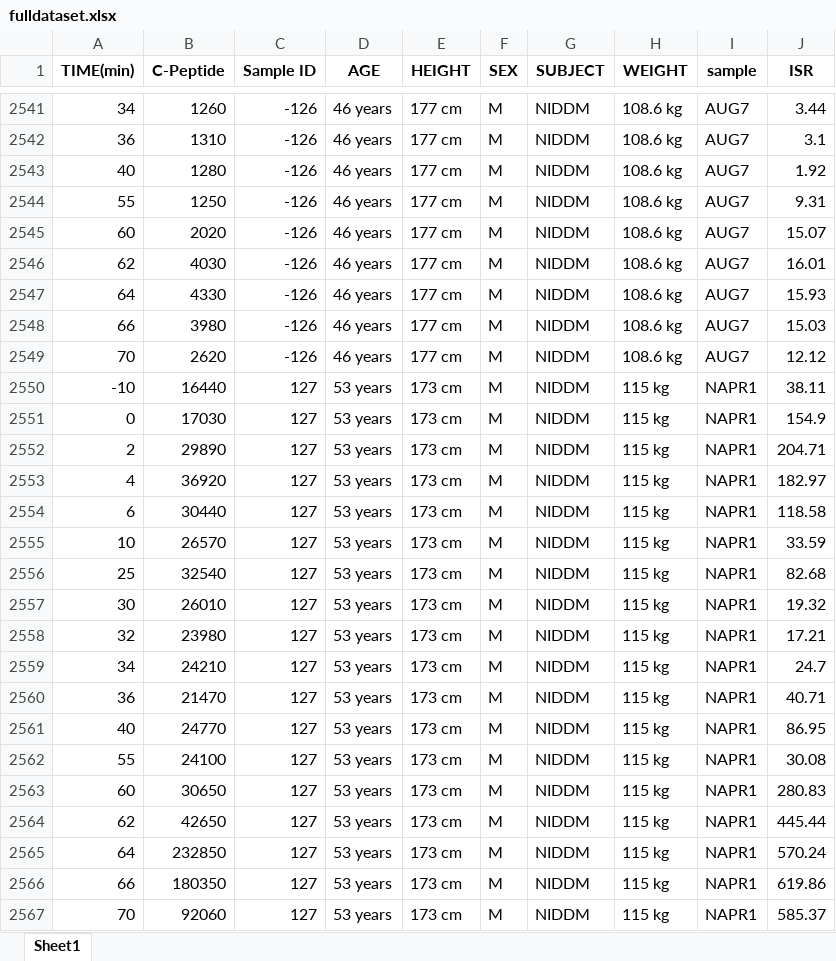
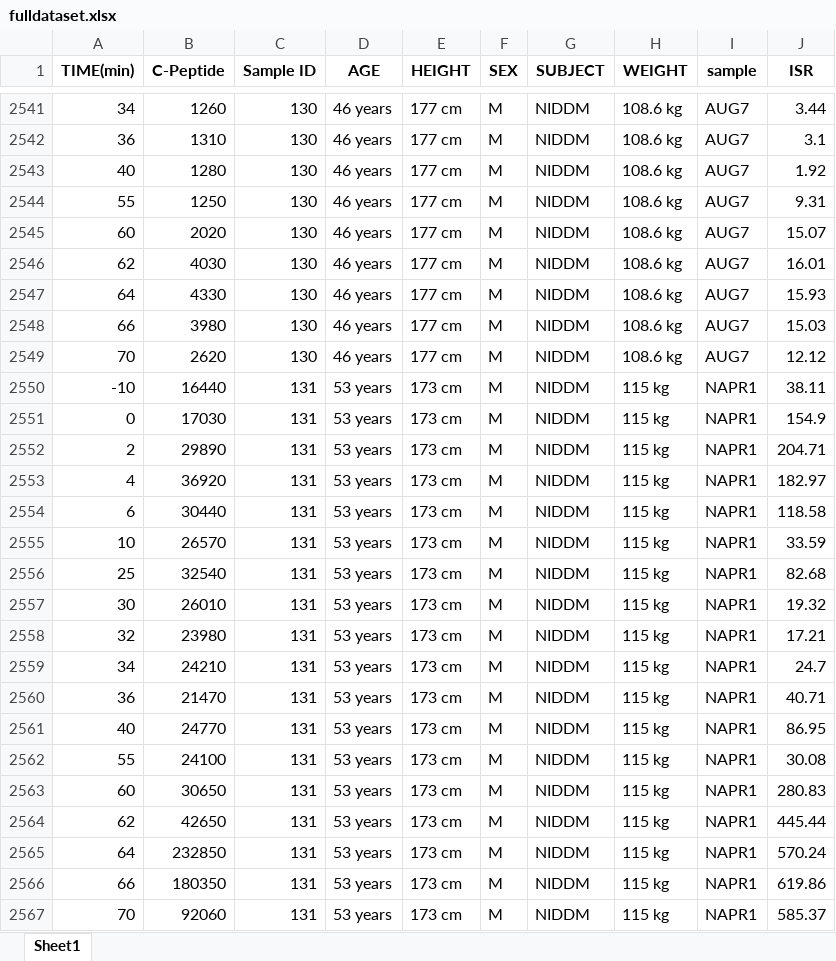
Before and after one commit to TechWithKen/DataCleaning, an Excel workbook: fulldataset.xlsx, sheet Sheet1, drawn as a sheet; only a part is shown, gaps mark what is left out; values as stored, in another font and other column widths than the file's, no borders; the diff covers the shown part only; the diff names each change by its address in the sheet, - before the commit and + after, or states it on an @@ line.

```diff
--- a/fulldataset.xlsx (sheet Sheet1)
+++ b/fulldataset.xlsx (sheet Sheet1)
-C2541:C2549 (Sample ID): -126
+C2541:C2549 (Sample ID): 130
-C2550:C2567 (Sample ID): 127
+C2550:C2567 (Sample ID): 131
```
Also changed, not shown: 189 edited cells elsewhere in this sheet, 2 other files.
